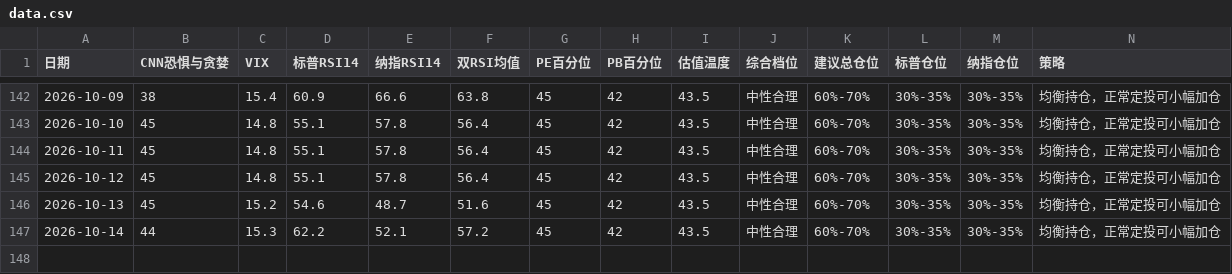
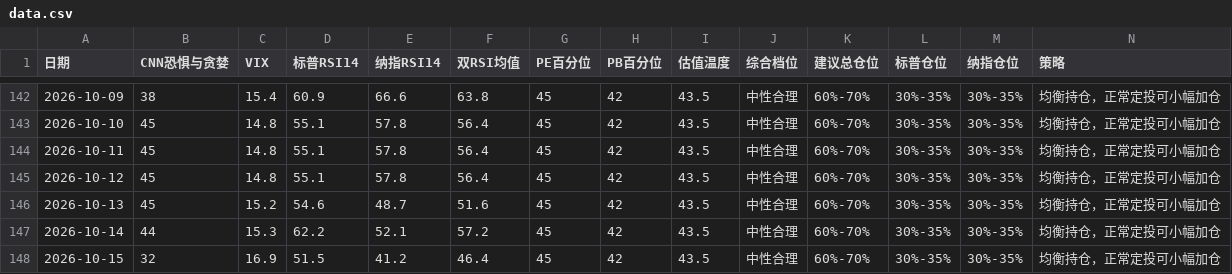
Before and after one commit to zysj8/investment-monitor, a CSV file: data.csv, drawn as a sheet; only a part is shown, gaps mark what is left out.

```diff
--- a/data.csv
+++ b/data.csv
@@ -147 +147,2 @@
 2026-10-14,44,15.3,62.2,52.1,57.2,45,42,43.5,中性合理,60%-70%,30%-35%,30%-35%,均衡持仓，正常定投可小幅加仓
+2026-10-15,32,16.9,51.5,41.2,46.4,45,42,43.5,中性合理,60%-70%,30%-35%,30%-35%,均衡持仓，正常定投可小幅加仓
```
Also changed, not shown: 2 other files.
